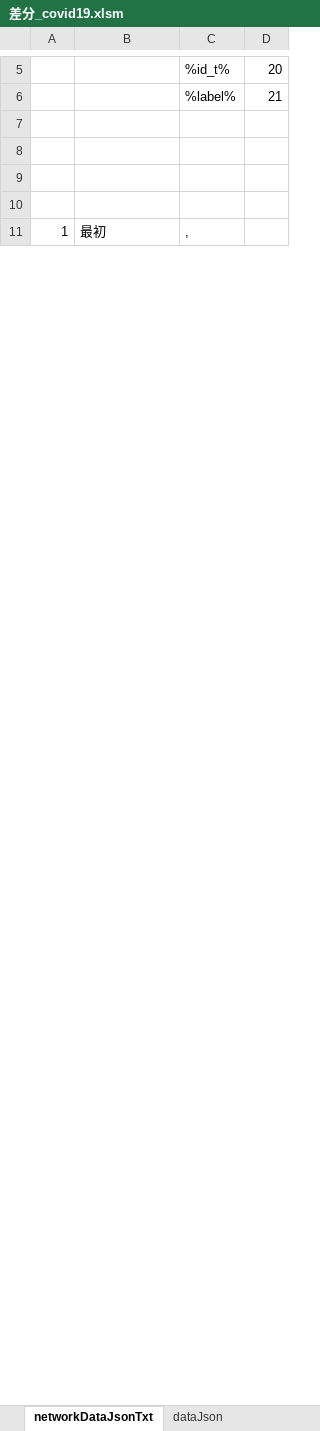
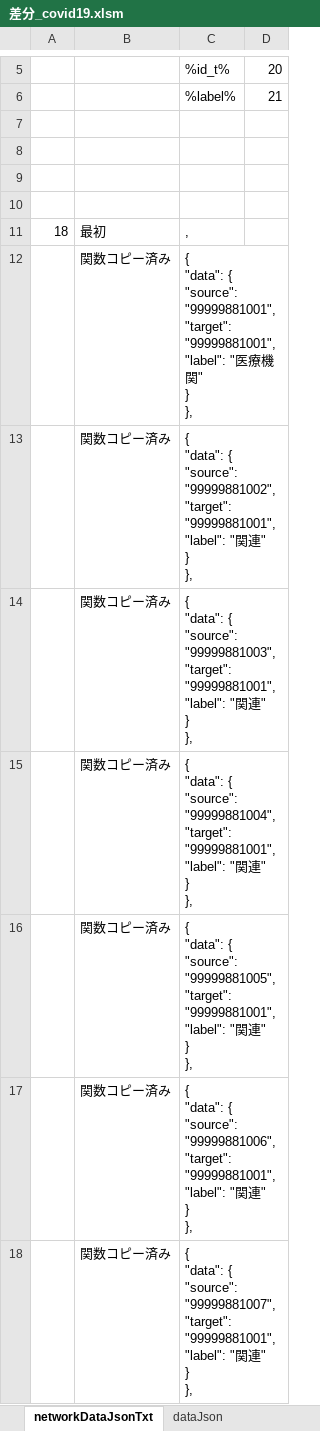
Before and after one commit to yamaserif/yamagata-covid19-virusNetworkJsonGenerator, an Excel workbook: 差分のみ/差分_covid19.xlsm, sheet networkDataJsonTxt, drawn as a sheet; only a part is shown, gaps mark what is left out; values as stored, in another font and other column widths than the file's, no borders; ↵ is a line break in a cell; the diff covers the shown part only; the diff names each change by its address in the sheet, - before the commit and + after, or states it on an @@ line.

```diff
--- a/差分のみ/差分_covid19.xlsm (sheet networkDataJsonTxt)
+++ b/差分のみ/差分_covid19.xlsm (sheet networkDataJsonTxt)
-A11: 1
+A11: 18
+row 12:  | 関数コピー済み | { ↵ "data": { ↵ "source": "99999881001", ↵ "target": "99999881001", ↵ "label": "医療機関" ↵ } ↵ },
+row 13:  | 関数コピー済み | { ↵ "data": { ↵ "source": "99999881002", ↵ "target": "99999881001", ↵ "label": "関連" ↵ } ↵ },
+row 14:  | 関数コピー済み | { ↵ "data": { ↵ "source": "99999881003", ↵ "target": "99999881001", ↵ "label": "関連" ↵ } ↵ },
+row 15:  | 関数コピー済み | { ↵ "data": { ↵ "source": "99999881004", ↵ "target": "99999881001", ↵ "label": "関連" ↵ } ↵ },
+row 16:  | 関数コピー済み | { ↵ "data": { ↵ "source": "99999881005", ↵ "target": "99999881001", ↵ "label": "関連" ↵ } ↵ },
+row 17:  | 関数コピー済み | { ↵ "data": { ↵ "source": "99999881006", ↵ "target": "99999881001", ↵ "label": "関連" ↵ } ↵ },
+row 18:  | 関数コピー済み | { ↵ "data": { ↵ "source": "99999881007", ↵ "target": "99999881001", ↵ "label": "関連" ↵ } ↵ },
```
Also changed, not shown: 9 added rows, 16 removed rows and 2 edited cells elsewhere in this sheet, sheet Main, sheet prepareData, sheet baseDataJsonTxt, sheet dataJson, formulas that keep their value, hidden cells, 4 other files.
